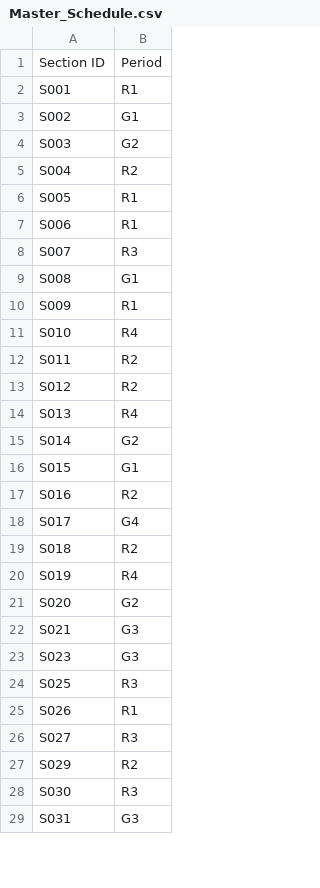
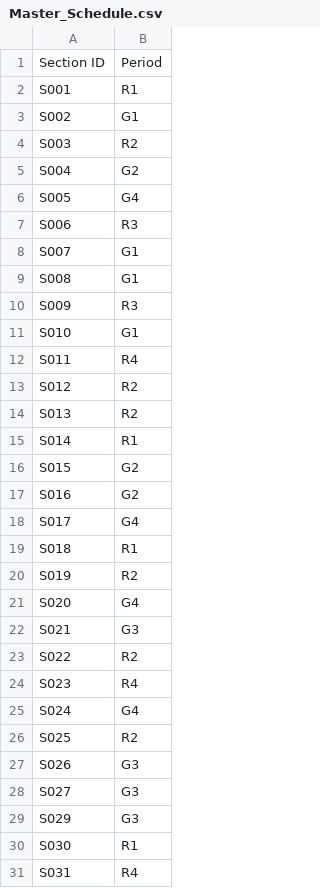
Before and after one commit to brettenf-UW/Demo-3, a CSV file: output/Master_Schedule.csv, drawn as a sheet; only a part is shown; the diff covers the shown part only.

```diff
--- a/output/Master_Schedule.csv
+++ b/output/Master_Schedule.csv
@@ -3,27 +3,29 @@ S001,R1
 S002,G1
-S003,G2
-S004,R2
-S005,R1
-S006,R1
-S007,R3
+S003,R2
+S004,G2
+S005,G4
+S006,R3
+S007,G1
 S008,G1
-S009,R1
-S010,R4
-S011,R2
+S009,R3
+S010,G1
+S011,R4
 S012,R2
-S013,R4
-S014,G2
-S015,G1
-S016,R2
+S013,R2
+S014,R1
+S015,G2
+S016,G2
 S017,G4
-S018,R2
-S019,R4
-S020,G2
+S018,R1
+S019,R2
+S020,G4
 S021,G3
-S023,G3
-S025,R3
-S026,R1
-S027,R3
-S029,R2
-S030,R3
-S031,G3
+S022,R2
+S023,R4
+S024,G4
+S025,R2
+S026,G3
+S027,G3
+S029,G3
+S030,R1
+S031,R4
```
Also changed, not shown: 78 added rows, 1 removed row and 11 edited cells elsewhere in this file, input/Student_Info.csv, output/Constraint_Violations.csv, 18 other files.
